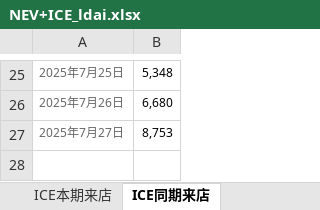
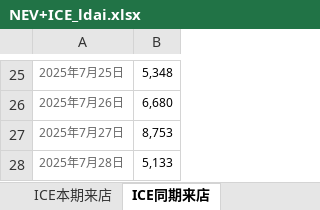
Before and after one commit to Django604/AI_Digest, an Excel workbook: data/source/NEV+ICE_ldai.xlsx, sheet ICE同期来店, drawn as a sheet; only a part is shown, gaps mark what is left out; values as stored, in another font and other column widths than the file's, no borders; the diff names each change by its address in the sheet, - before the commit and + after, or states it on an @@ line.

```diff
--- a/data/source/NEV+ICE_ldai.xlsx (sheet ICE同期来店)
+++ b/data/source/NEV+ICE_ldai.xlsx (sheet ICE同期来店)
+row 28: 2025年7月28日 | 5,133
```
Also changed, not shown: sheet ICE本期来店, sheet NEV本期来店, sheet NEV同期来店, data/source/NEV+ICE_xsai.xlsm, 5 other files.
